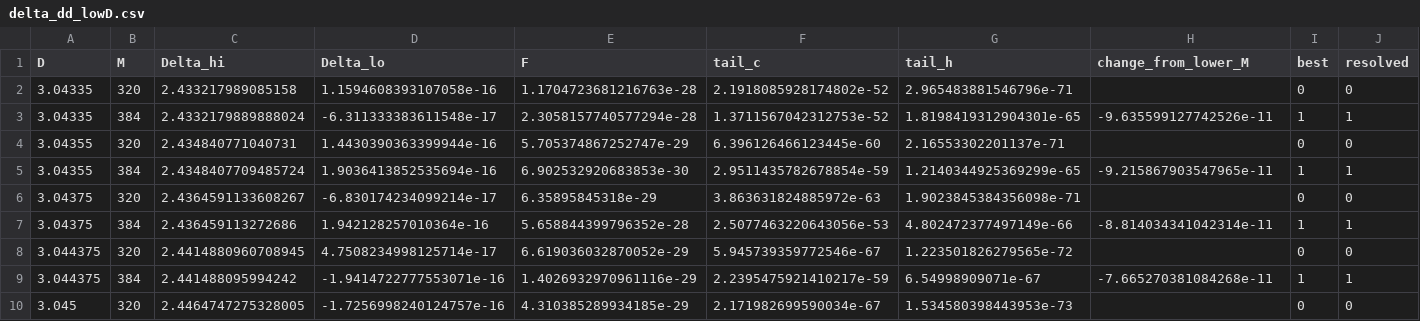
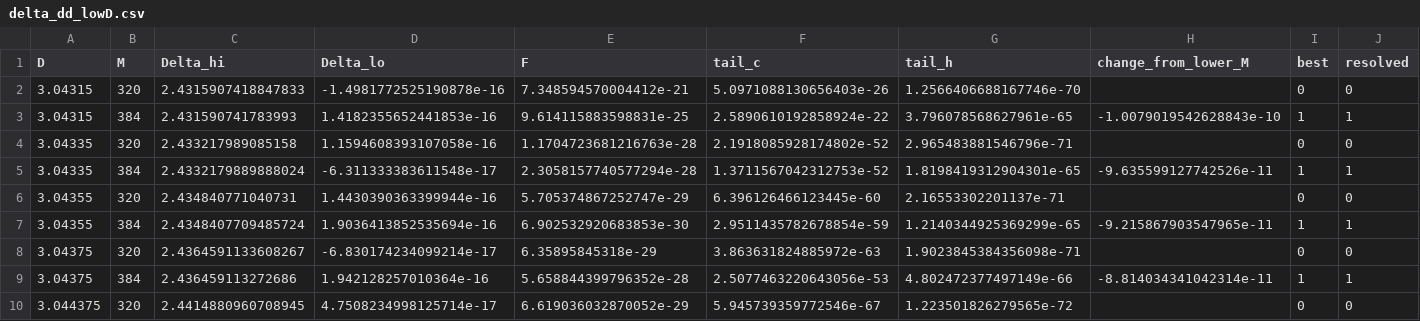
Before and after one commit to nmoinvaz/choptuik-large-d, a CSV file: hp/data/delta_dd_lowD.csv, drawn as a sheet; only a part is shown; the shorter side is filled out with more unchanged rows; rows hold the shown columns only; the diff names each change by its address in the sheet, - before the commit and + after, or states it on an @@ line.

Commit message:
Delta tables: D 3.04315 at M 320 and 384 (#945)

```diff
--- a/hp/data/delta_dd_lowD.csv
+++ b/hp/data/delta_dd_lowD.csv
+row 2: 3.04315 | 320 | 2.4315907418847833 | -1.4981772525190878e-16 | 7.348594570004412e-21 | 5.0971088130656403e-26 | 1.2566406688167746e-70 |  | 0 | 0
+row 3: 3.04315 | 384 | 2.431590741783993 | 1.4182355652441853e-16 | 9.614115883598831e-25 | 2.5890610192858924e-22 | 3.796078568627961e-65 | -1.0079019542628843e-10 | 1 | 1
```
Also changed, not shown: hp/data/delta_all.csv, hp/data/delta_dd.csv.
